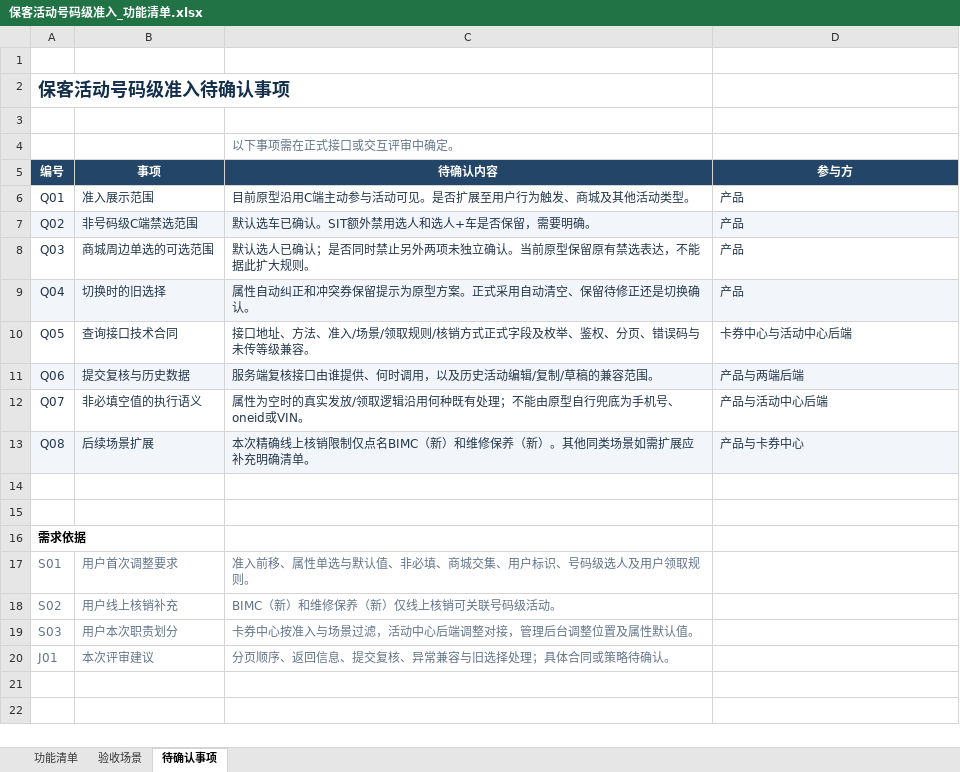
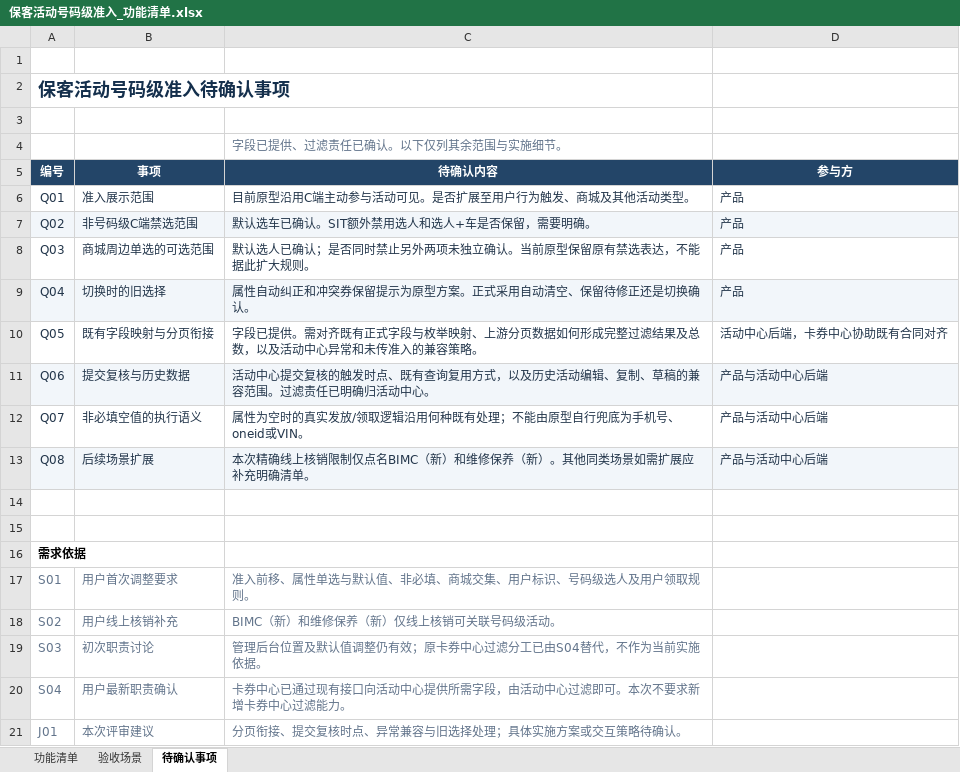
Before and after one commit to huanghaofa/combo-activity-tiered-claim-prototype, an Excel workbook: retention-activity/docs/保客活动号码级准入_功能清单.xlsx, sheet 待确认事项, drawn as a sheet; values as stored, in another font and other column widths than the file's, no borders; table styles not drawn; addresses are those after the commit; the diff names each change by its address in the sheet, - before the commit and + after, or states it on an @@ line.

```diff
--- a/retention-activity/docs/保客活动号码级准入_功能清单.xlsx (sheet 待确认事项)
+++ b/retention-activity/docs/保客活动号码级准入_功能清单.xlsx (sheet 待确认事项)
-C4 (待确认内容): 以下事项需在正式接口或交互评审中确定。
+C4 (待确认内容): 字段已提供、过滤责任已确认。以下仅列其余范围与实施细节。
-B10 (事项): 查询接口技术合同
+B10 (事项): 既有字段映射与分页衔接
-C10 (待确认内容): 接口地址、方法、准入/场景/领取规则/核销方式正式字段及枚举、鉴权、分页、错误码与未传等级兼容。
+C10 (待确认内容): 字段已提供。需对齐既有正式字段与枚举映射、上游分页数据如何形成完整过滤结果及总数，以及活动中心异常和未传准入的兼容策略。
-D10 (参与方): 卡券中心与活动中心后端
+D10 (参与方): 活动中心后端，卡券中心协助既有合同对齐
-C11 (待确认内容): 服务端复核接口由谁提供、何时调用，以及历史活动编辑/复制/草稿的兼容范围。
+C11 (待确认内容): 活动中心提交复核的触发时点、既有查询复用方式，以及历史活动编辑、复制、草稿的兼容范围。过滤责任已明确归活动中心。
-D11 (参与方): 产品与两端后端
+D11 (参与方): 产品与活动中心后端
-D13 (参与方): 产品与卡券中心
+D13 (参与方): 产品与活动中心后端
-B19 (事项): 用户本次职责划分
+B19 (事项): 初次职责讨论
-C19 (待确认内容): 卡券中心按准入与场景过滤，活动中心后端调整对接，管理后台调整位置及属性默认值。
+C19 (待确认内容): 管理后台位置及默认值调整仍有效；原卡券中心过滤分工已由S04替代，不作为当前实施依据。
+row 20: S04 | 用户最新职责确认 | 卡券中心已通过现有接口向活动中心提供所需字段，由活动中心过滤即可。本次不要求新增卡券中心过滤能力。
-C21 (待确认内容): 分页顺序、返回信息、提交复核、异常兼容与旧选择处理；具体合同或策略待确认。
+C21 (待确认内容): 分页衔接、提交复核时点、异常兼容与旧选择处理；具体实施方案或交互策略待确认。
```
Also changed, not shown: sheet 功能清单, sheet 验收场景, 11 other files.
